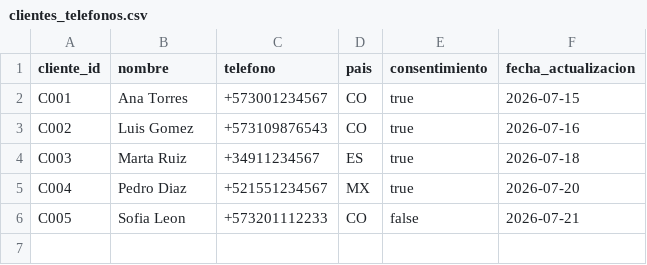
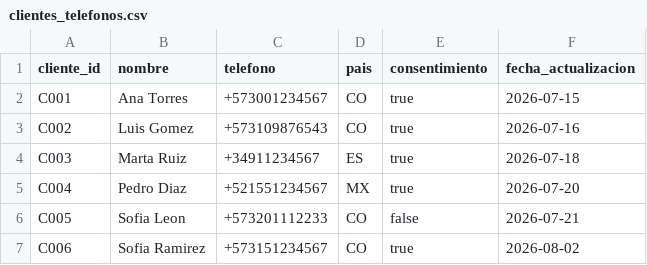
Before and after one commit to klich116/dataset-clientes-cicd, a CSV file: data/clientes_telefonos.csv, drawn as a sheet.

Commit message:
Update clientes_telefonos.csv

```diff
--- a/data/clientes_telefonos.csv
+++ b/data/clientes_telefonos.csv
@@ -6 +6,2 @@ C004,Pedro Diaz,+521551234567,MX,true,2026-07-20
 C005,Sofia Leon,+573201112233,CO,false,2026-07-21
+C006,Sofia Ramirez,+573151234567,CO,true,2026-08-02
```
